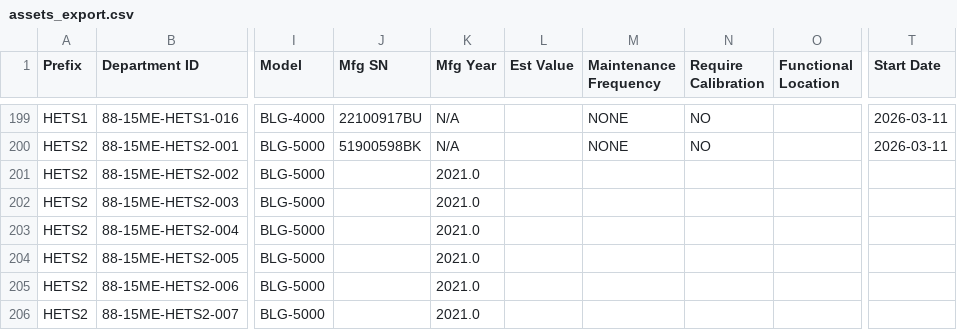
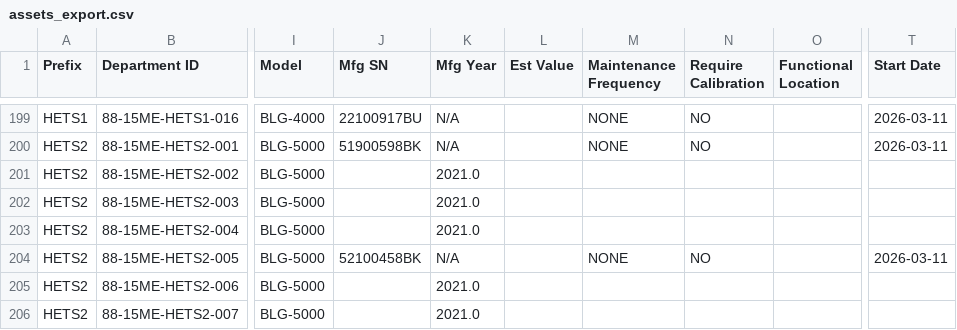
Before and after one commit to azlihanifiah/ME-Dashboard, a CSV file: data/assets_export.csv, drawn as a sheet; only a part is shown, gaps mark what is left out; the diff names each change by its address in the sheet, - before the commit and + after, or states it on an @@ line.

Commit message:
Auto-save: Update assets (2026-03-11 06:33:17)

```diff
--- a/data/assets_export.csv
+++ b/data/assets_export.csv
-J204 (Mfg SN): (empty)
+J204 (Mfg SN): 52100458BK
-K204 (Mfg Year): 2021.0
+K204 (Mfg Year): N/A
-M204 (Maintenance Frequency): (empty)
+M204 (Maintenance Frequency): NONE
-N204 (Require Calibration): (empty)
+N204 (Require Calibration): NO
-T204 (Start Date): (empty)
+T204 (Start Date): 2026-03-11
```
Also changed, not shown: 1 other file.
